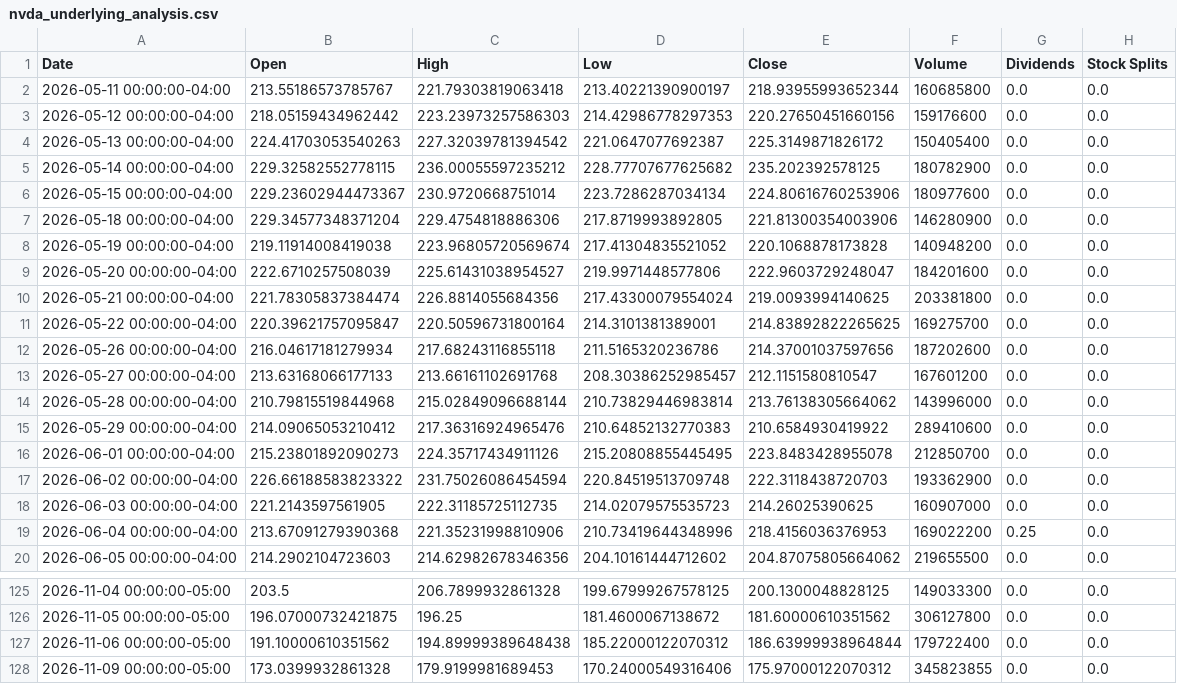
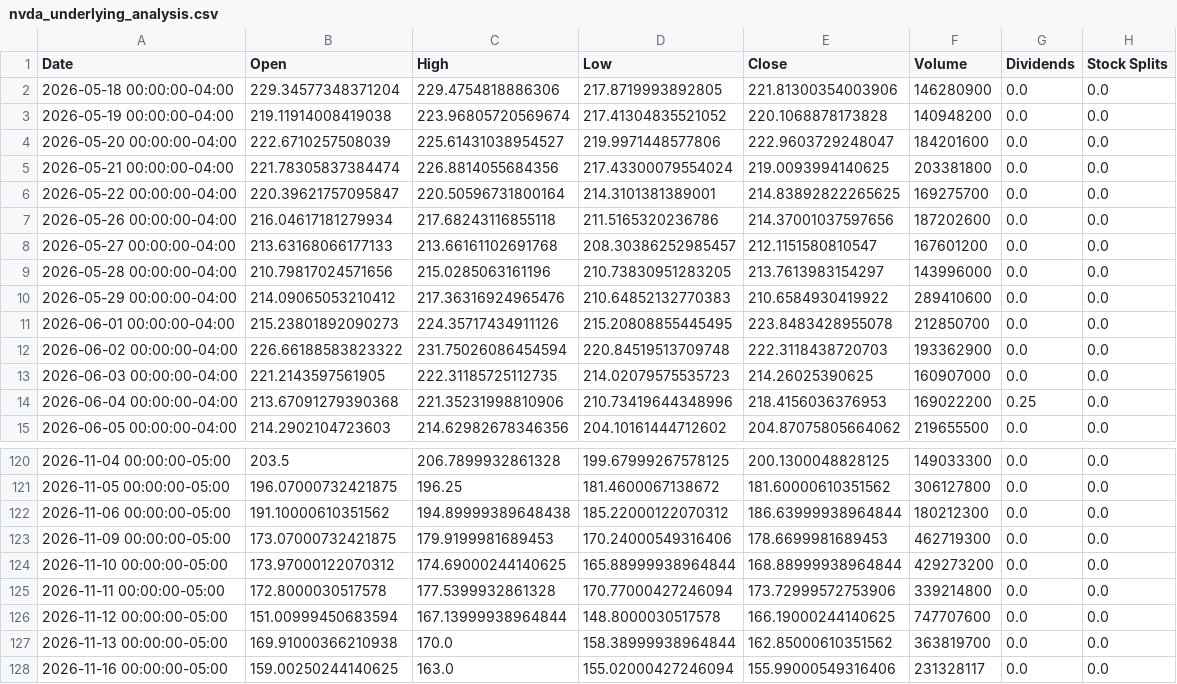
Before and after one commit to KAFKA2306/NVII, a CSV file: docs/nvda_underlying_analysis.csv, drawn as a sheet; only a part is shown, gaps mark what is left out.

```diff
--- a/docs/nvda_underlying_analysis.csv
+++ b/docs/nvda_underlying_analysis.csv
@@ -1,7 +1,2 @@
 Date,Open,High,Low,Close,Volume,Dividends,Stock Splits
-2026-05-11 00:00:00-04:00,213.55186573785767,221.79303819063418,213.40221390900197,218.93955993652344,160685800,0.0,0.0
-2026-05-12 00:00:00-04:00,218.05159434962442,223.23973257586303,214.42986778297353,220.27650451660156,159176600,0.0,0.0
-2026-05-13 00:00:00-04:00,224.41703053540263,227.32039781394542,221.0647077692387,225.3149871826172,150405400,0.0,0.0
-2026-05-14 00:00:00-04:00,229.32582552778115,236.00055597235212,228.77707677625682,235.202392578125,180782900,0.0,0.0
-2026-05-15 00:00:00-04:00,229.23602944473367,230.9720668751014,223.7286287034134,224.80616760253906,180977600,0.0,0.0
 2026-05-18 00:00:00-04:00,229.34577348371204,229.4754818886306,217.8719993892805,221.81300354003906,146280900,0.0,0.0
@@ -13,3 +8,3 @@ Date,Open,High,Low,Close,Volume,Dividends,Stock Splits
 2026-05-27 00:00:00-04:00,213.63168066177133,213.66161102691768,208.30386252985457,212.1151580810547,167601200,0.0,0.0
-2026-05-28 00:00:00-04:00,210.79815519844968,215.02849096688144,210.73829446983814,213.76138305664062,143996000,0.0,0.0
+2026-05-28 00:00:00-04:00,210.79817024571656,215.0285063161196,210.73830951283205,213.7613983154297,143996000,0.0,0.0
 2026-05-29 00:00:00-04:00,214.09065053210412,217.36316924965476,210.64852132770383,210.6584930419922,289410600,0.0,0.0
@@ -126,3 +121,8 @@ Date,Open,High,Low,Close,Volume,Dividends,Stock Splits
 2026-11-05 00:00:00-05:00,196.07000732421875,196.25,181.4600067138672,181.60000610351562,306127800,0.0,0.0
-2026-11-06 00:00:00-05:00,191.10000610351562,194.89999389648438,185.22000122070312,186.63999938964844,179722400,0.0,0.0
-2026-11-09 00:00:00-05:00,173.0399932861328,179.9199981689453,170.24000549316406,175.97000122070312,345823855,0.0,0.0
+2026-11-06 00:00:00-05:00,191.10000610351562,194.89999389648438,185.22000122070312,186.63999938964844,180212300,0.0,0.0
+2026-11-09 00:00:00-05:00,173.07000732421875,179.9199981689453,170.24000549316406,178.6699981689453,462719300,0.0,0.0
+2026-11-10 00:00:00-05:00,173.97000122070312,174.69000244140625,165.88999938964844,168.88999938964844,429273200,0.0,0.0
+2026-11-11 00:00:00-05:00,172.8000030517578,177.5399932861328,170.77000427246094,173.72999572753906,339214800,0.0,0.0
+2026-11-12 00:00:00-05:00,151.00999450683594,167.13999938964844,148.8000030517578,166.19000244140625,747707600,0.0,0.0
+2026-11-13 00:00:00-05:00,169.91000366210938,170.0,158.38999938964844,162.85000610351562,363819700,0.0,0.0
+2026-11-16 00:00:00-05:00,159.00250244140625,163.0,155.02000427246094,155.99000549316406,231328117,0.0,0.0
```
Also changed, not shown: docs/nvda_detailed_data.csv, docs/nvii_detailed_data.csv, 15 other files.
